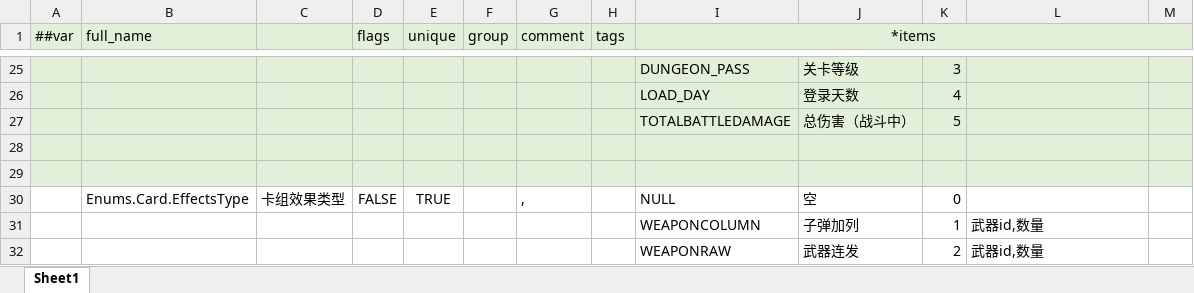
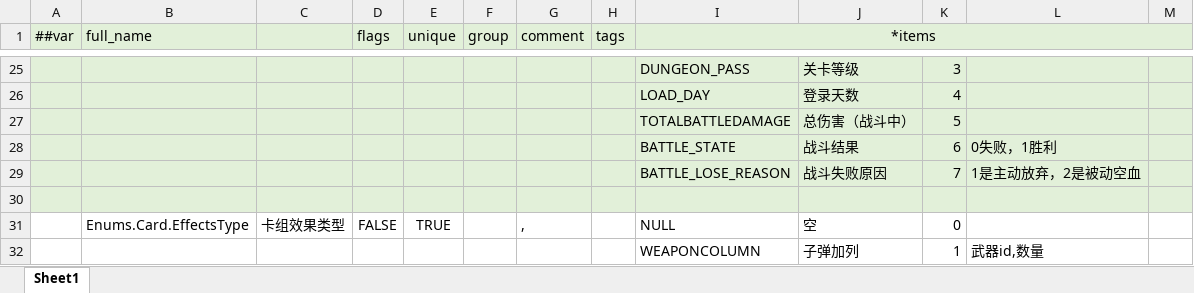
Before and after one commit to BroochWu/ZiStar, an Excel workbook: _ConfigExcels/Datas/__enums__.xlsx, sheet Sheet1, drawn as a sheet; only a part is shown, gaps mark what is left out; the shorter side is filled out with more unchanged rows; values as stored, in another font and other column widths than the file's, no borders; the diff names each change by its address in the sheet, - before the commit and + after, or states it on an @@ line.

```diff
--- a/_ConfigExcels/Datas/__enums__.xlsx (sheet Sheet1)
+++ b/_ConfigExcels/Datas/__enums__.xlsx (sheet Sheet1)
-row 28: (empty)
+row 28:  |  |  |  |  |  |  |  | BATTLE_STATE | 战斗结果 | 6 | 0失败，1胜利
+row 29:  |  |  |  |  |  |  |  | BATTLE_LOSE_REASON | 战斗失败原因 | 7 | 1是主动放弃，2是被动空血
```
Also changed, not shown: _ConfigExcels/Datas/avg_event.xlsx, _ConfigExcels/Datas/avg_story.xlsx, 10 other files.
